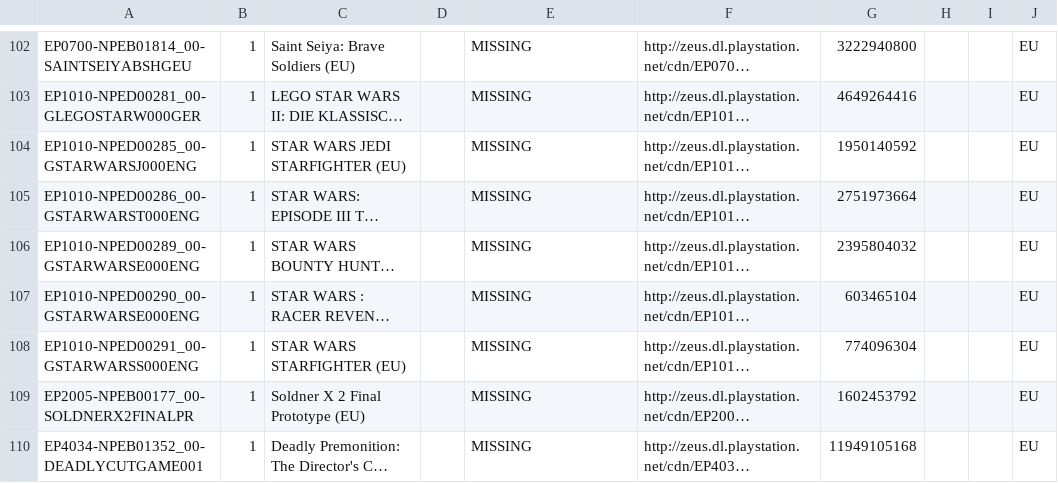
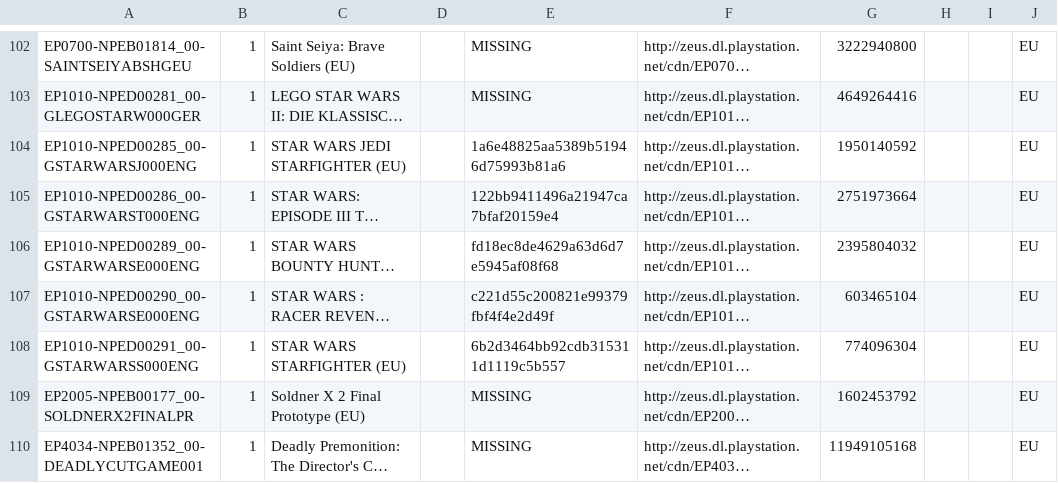
Before and after one commit to jy95/pkgi-ps3-nopaystation, a CSV file: output/pkgi_games_pending.csv, drawn as a sheet; only a part is shown, gaps mark what is left out; long unchanged cells end in …; the diff names each change by its address in the sheet, - before the commit and + after, or states it on an @@ line.

```diff
--- a/output/pkgi_games_pending.csv
+++ b/output/pkgi_games_pending.csv
-E104: MISSING
+E104: 1a6e48825aa5389b51946d75993b81a6
-E105: MISSING
+E105: 122bb9411496a21947ca7bfaf20159e4
-E106: MISSING
+E106: fd18ec8de4629a63d6d7e5945af08f68
-E107: MISSING
+E107: c221d55c200821e99379fbf4f4e2d49f
-E108: MISSING
+E108: 6b2d3464bb92cdb315311d1119c5b557
```
Also changed, not shown: input/pending_PS3_GAMES.tsv, 3 other files.
